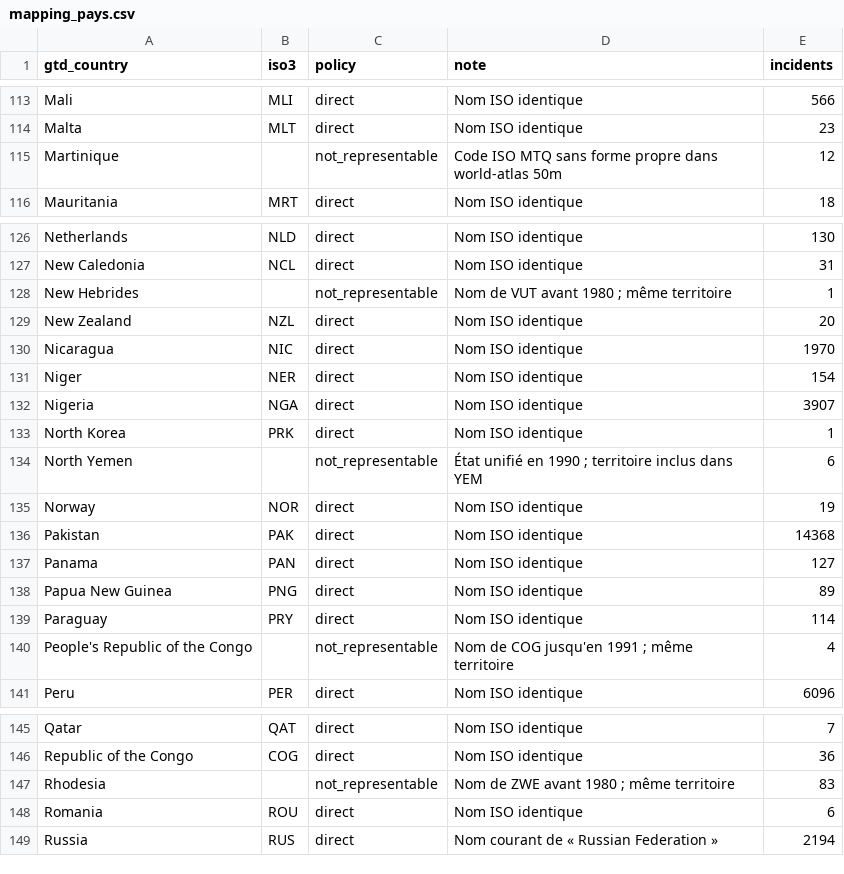
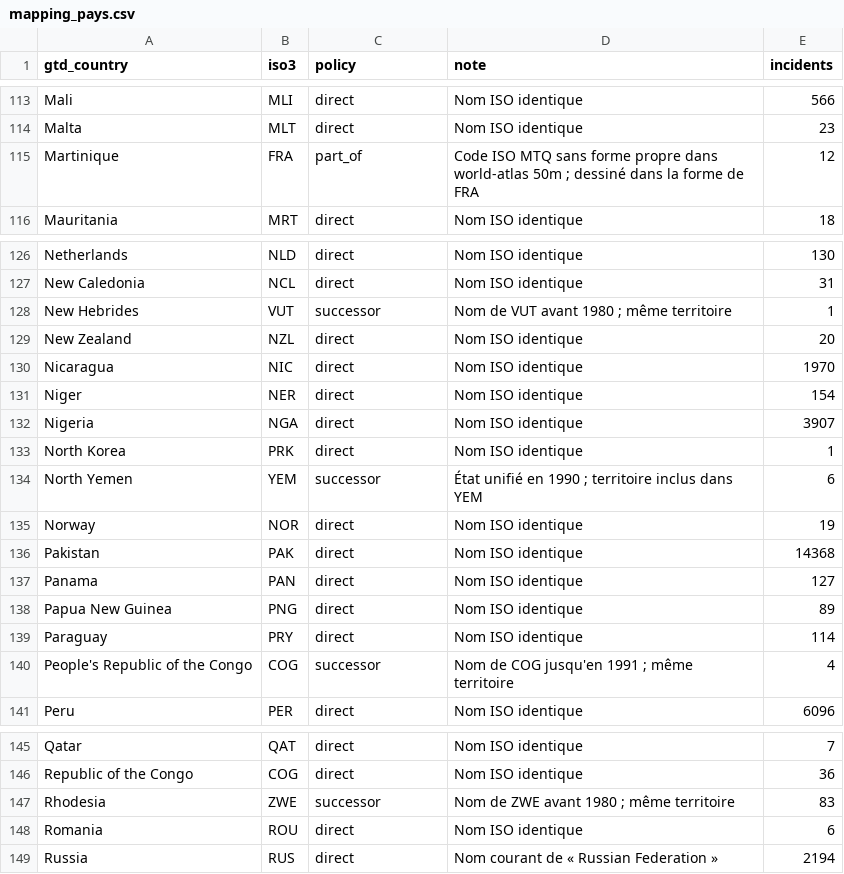
Before and after one commit to raph0603/data-visu-GTD, a CSV file: preprocess/mapping_pays.csv, drawn as a sheet; only a part is shown, gaps mark what is left out; the diff covers the shown part only.

Commit message:
feat(preprocess): apply country policy decisions and read the CSV as cp1252
- D6: 10 former states become successor (FRG and GDR -> DEU, Rhodesia ->
  ZWE, ...), West Bank and Gaza Strip -> PSE, Guadeloupe, Martinique and
  French Guiana are part_of FRA; 499 incidents stay not_representable.
- D7: the raw CSV is Windows-1252; a test fails if any summary holds C1
  control characters, which happens with latin-1.

```diff
--- a/preprocess/mapping_pays.csv
+++ b/preprocess/mapping_pays.csv
@@ -114,3 +114,3 @@ Mali,MLI,direct,Nom ISO identique,566
 Malta,MLT,direct,Nom ISO identique,23
-Martinique,,not_representable,Code ISO MTQ sans forme propre dans world-atlas 50m,12
+Martinique,FRA,part_of,Code ISO MTQ sans forme propre dans world-atlas 50m ; dessiné dans la forme de FRA,12
 Mauritania,MRT,direct,Nom ISO identique,18
@@ -127,3 +127,3 @@ Netherlands,NLD,direct,Nom ISO identique,130
 New Caledonia,NCL,direct,Nom ISO identique,31
-New Hebrides,,not_representable,Nom de VUT avant 1980 ; même territoire,1
+New Hebrides,VUT,successor,Nom de VUT avant 1980 ; même territoire,1
 New Zealand,NZL,direct,Nom ISO identique,20
@@ -133,3 +133,3 @@ Nigeria,NGA,direct,Nom ISO identique,3907
 North Korea,PRK,direct,Nom ISO identique,1
-North Yemen,,not_representable,État unifié en 1990 ; territoire inclus dans YEM,6
+North Yemen,YEM,successor,État unifié en 1990 ; territoire inclus dans YEM,6
 Norway,NOR,direct,Nom ISO identique,19
@@ -139,3 +139,3 @@ Papua New Guinea,PNG,direct,Nom ISO identique,89
 Paraguay,PRY,direct,Nom ISO identique,114
-People's Republic of the Congo,,not_representable,Nom de COG jusqu'en 1991 ; même territoire,4
+People's Republic of the Congo,COG,successor,Nom de COG jusqu'en 1991 ; même territoire,4
 Peru,PER,direct,Nom ISO identique,6096
@@ -146,3 +146,3 @@ Qatar,QAT,direct,Nom ISO identique,7
 Republic of the Congo,COG,direct,Nom ISO identique,36
-Rhodesia,,not_representable,Nom de ZWE avant 1980 ; même territoire,83
+Rhodesia,ZWE,successor,Nom de ZWE avant 1980 ; même territoire,83
 Romania,ROU,direct,Nom ISO identique,6
```
Also changed, not shown: 20 edited cells elsewhere in this file, 5 other files.
